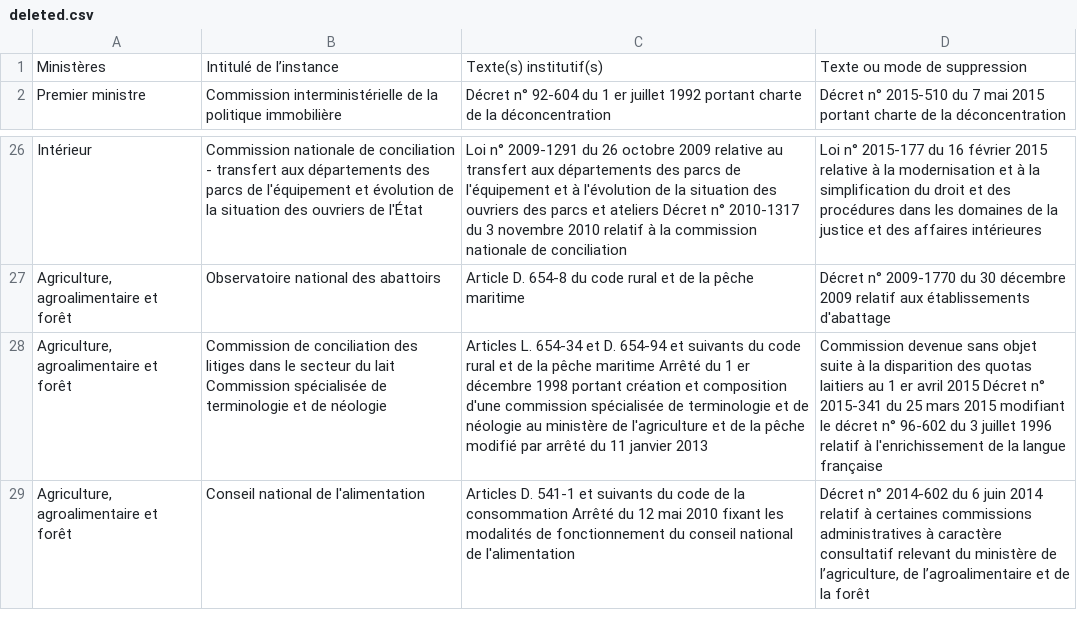
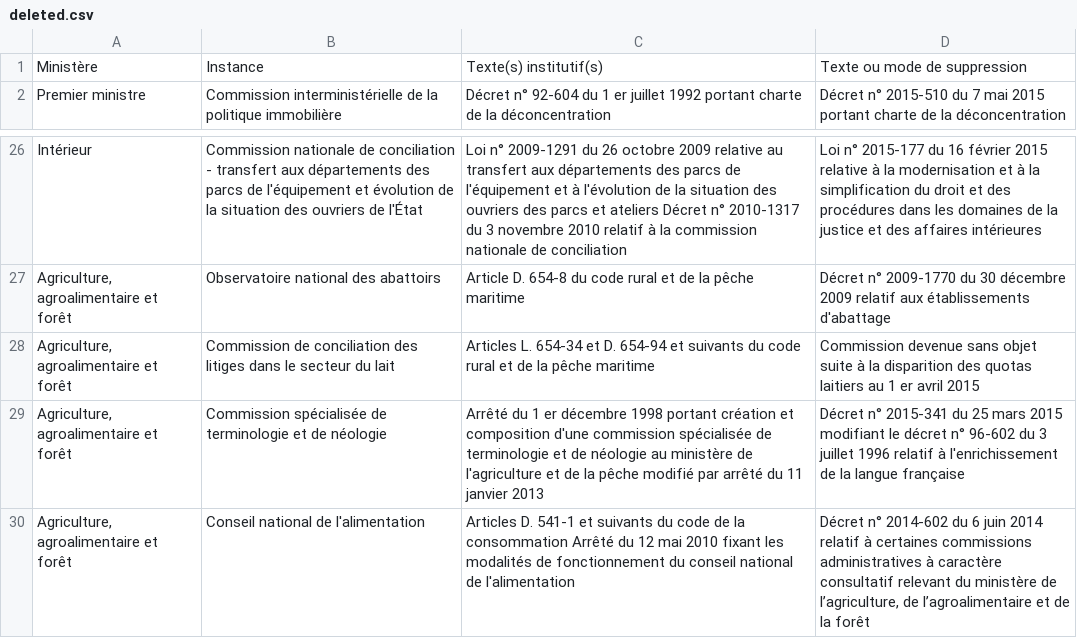
Before and after one commit to regardscitoyens/theodule, a CSV file: data/deleted.csv, drawn as a sheet; only a part is shown, gaps mark what is left out; the diff names each change by its address in the sheet, - before the commit and + after, or states it on an @@ line.

```diff
--- a/data/deleted.csv
+++ b/data/deleted.csv
-A1: Ministères
+A1: Ministère
-B1: Intitulé de l’instance
+B1: Instance
-B28: …du lait Commission spécialisée de terminologie et de néologie
+B28: …du lait
-C28: …pêche maritime Arrêté du 1 er décembre 1998 portant création et composition d'une commission spécialisée de terminologie et de néologie au ministère de l'agriculture et de la pêche modifié par arrêté du 11 janvier 2013
+C28: …pêche maritime
-D28: …avril 2015 Décret n° 2015-341 du 25 mars 2015 modifiant le décret n° 96-602 du 3 juillet 1996 relatif à l'enrichissement de la langue française
+D28: …avril 2015
+row 29: Agriculture, agroalimentaire et forêt | Commission spécialisée de terminologie et de néologie | Arrêté du 1 er décembre 1998 portant création et composition d'une commission spécialisée de terminologie et de néologie au ministère de l'agriculture et de la pêche modifié par arrêté du 11 janvier 2013 | Décret n° 2015-341 du 25 mars 2015 modifiant le décret n° 96-602 du 3 juillet 1996 relatif à l'enrichissement de la langue française
```
Also changed, not shown: data/3-with_sections.csv, 1 other file.
